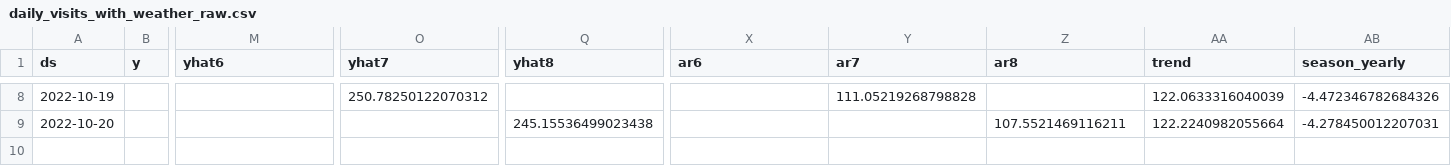
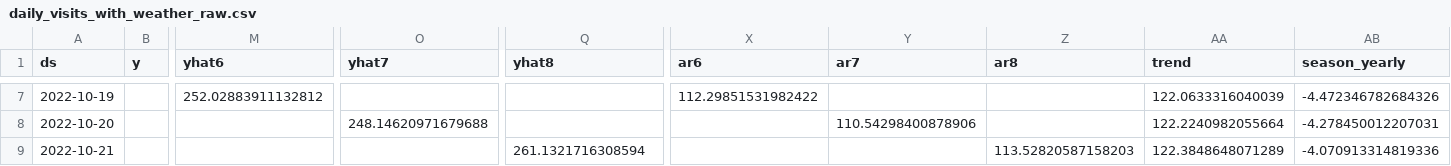
Before and after one commit to drdevinhopkins/hourly-report-neuralprophet, a CSV file: forecasts/daily_visits_with_weather_raw.csv, drawn as a sheet; only a part is shown, gaps mark what is left out; addresses are those after the commit; rows hold the shown columns only; the diff covers the shown part only; the diff names each change by its address in the sheet, - before the commit and + after, or states it on an @@ line.

```diff
--- a/forecasts/daily_visits_with_weather_raw.csv
+++ b/forecasts/daily_visits_with_weather_raw.csv
-M7 (yhat6): (empty)
+M7 (yhat6): 252.02883911132812
-O7 (yhat7): 250.78250122070312
+O7 (yhat7): (empty)
-X7 (ar6): (empty)
+X7 (ar6): 112.29851531982422
-Y7 (ar7): 111.05219268798828
+Y7 (ar7): (empty)
-O8 (yhat7): (empty)
+O8 (yhat7): 248.14620971679688
-Q8 (yhat8): 245.15536499023438
+Q8 (yhat8): (empty)
-Y8 (ar7): (empty)
+Y8 (ar7): 110.54298400878906
-Z8 (ar8): 107.5521469116211
+Z8 (ar8): (empty)
+row 9: 2022-10-21 |  |  |  | 261.1321716308594 |  |  | 113.52820587158203 | 122.3848648071289 | -4.070913314819336
```
Also changed, not shown: 1 removed row and 36 edited cells elsewhere in this file, forecasts/inflow.csv, forecasts/inflow_with_weather_raw.csv, 12 other files.
